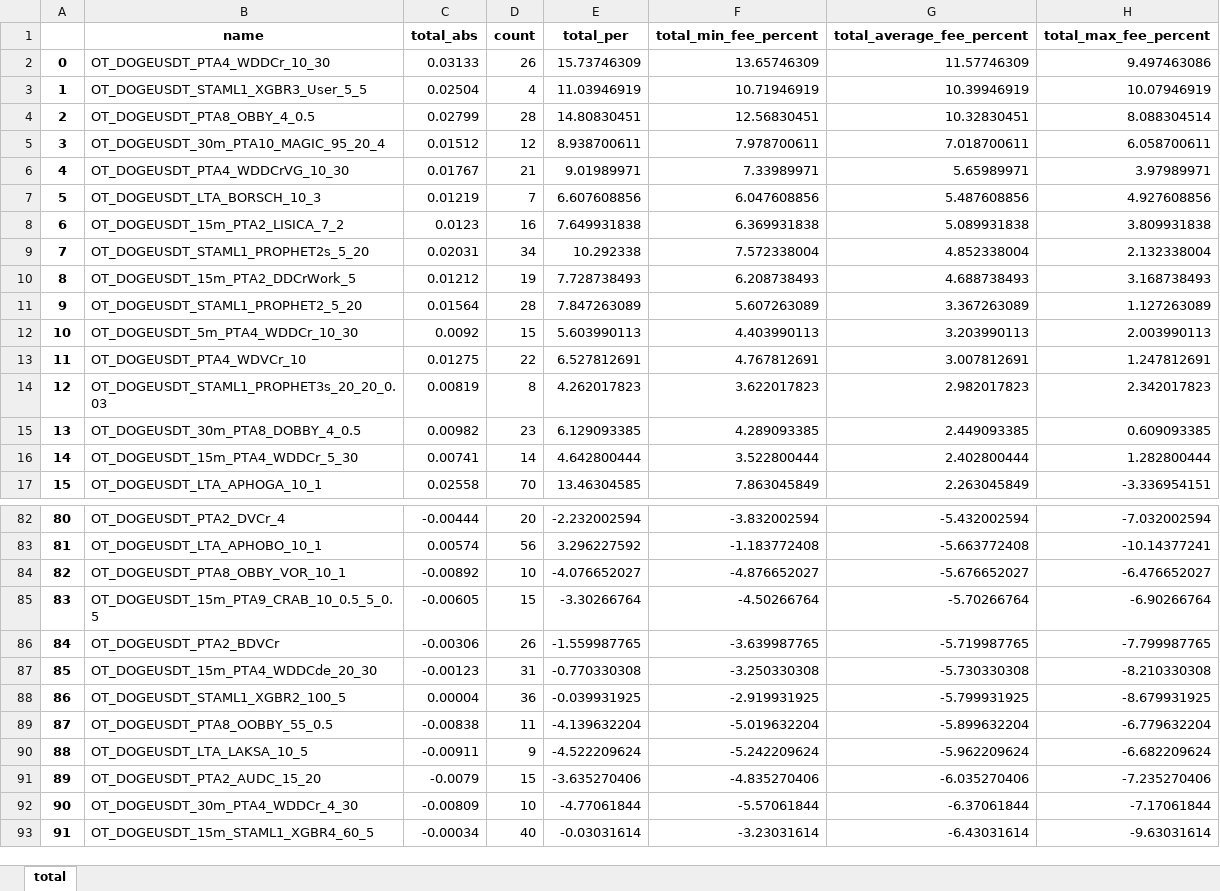
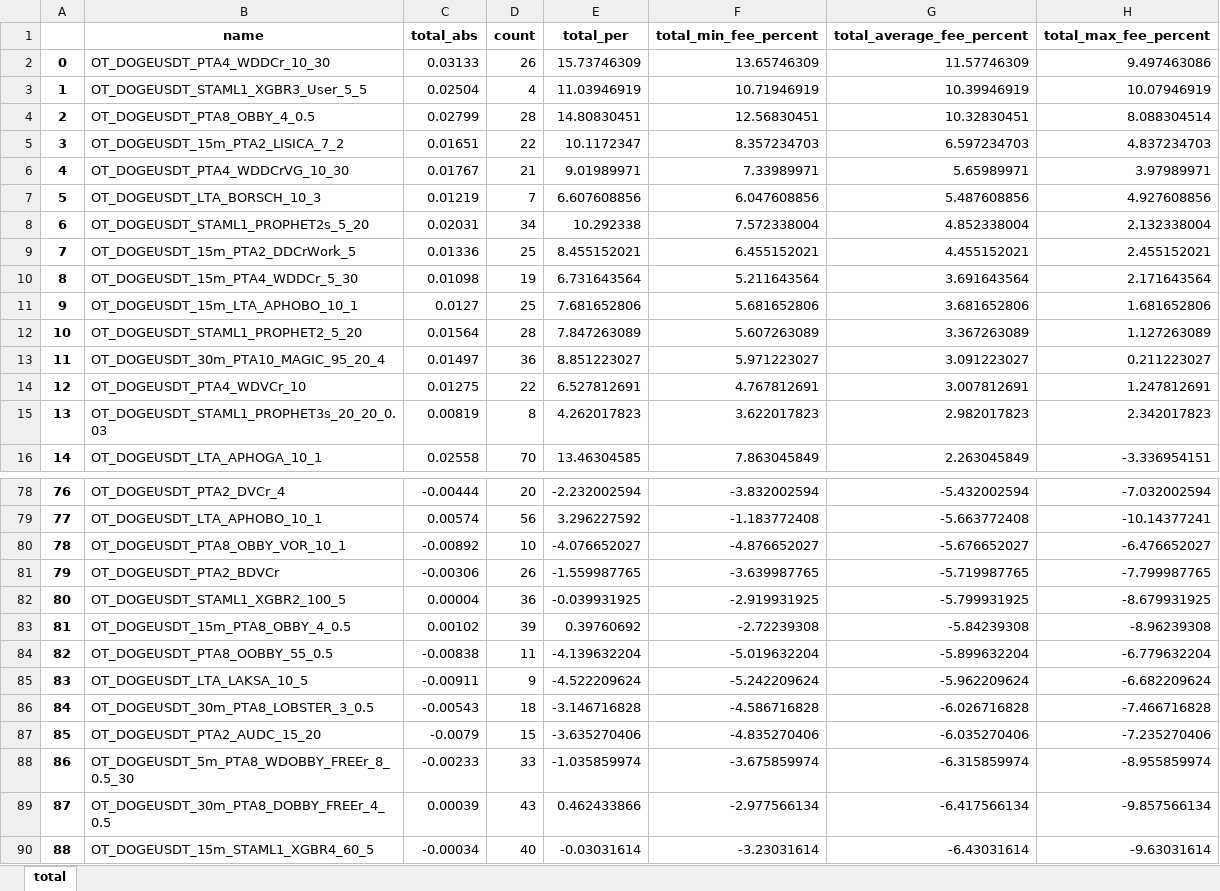
Before and after one commit to Anubis1Good/testResultsRL, an Excel workbook: Total_All_Test_Result__bitget.xlsx, sheet total, drawn as a sheet; only a part is shown, gaps mark what is left out; values as stored, in another font and other column widths than the file's, no borders; conditional formats not drawn; removed rows and columns are numbered as before the commit, all else as after; the diff covers the shown part only; the diff names each change by its address in the sheet, - before the commit and + after, or states it on an @@ line.

```diff
--- a/Total_All_Test_Result__bitget.xlsx (sheet total)
+++ b/Total_All_Test_Result__bitget.xlsx (sheet total)
-row 5: 3 | OT_DOGEUSDT_30m_PTA10_MAGIC_95_20_4 | 0.01512 | 12 | 8.938700611 | 7.978700611 | 7.018700611 | 6.058700611
+row 5: 3 | OT_DOGEUSDT_15m_PTA2_LISICA_7_2 | 0.01651 | 22 | 10.1172347 | 8.357234703 | 6.597234703 | 4.837234703
-row 8: 6 | OT_DOGEUSDT_15m_PTA2_LISICA_7_2 | 0.0123 | 16 | 7.649931838 | 6.369931838 | 5.089931838 | 3.809931838
@@ column A renumbered from row 8 down @@
-C9 (total_abs): 0.01212
+C9 (total_abs): 0.01336
-D9 (count): 19
+D9 (count): 25
-E9 (total_per): 7.728738493
+E9 (total_per): 8.455152021
-F9 (total_min_fee_percent): 6.208738493
+F9 (total_min_fee_percent): 6.455152021
-G9 (total_average_fee_percent): 4.688738493
+G9 (total_average_fee_percent): 4.455152021
-H9 (total_max_fee_percent): 3.168738493
+H9 (total_max_fee_percent): 2.455152021
+row 10: 8 | OT_DOGEUSDT_15m_PTA4_WDDCr_5_30 | 0.01098 | 19 | 6.731643564 | 5.211643564 | 3.691643564 | 2.171643564
+row 11: 9 | OT_DOGEUSDT_15m_LTA_APHOBO_10_1 | 0.0127 | 25 | 7.681652806 | 5.681652806 | 3.681652806 | 1.681652806
-row 12: 10 | OT_DOGEUSDT_5m_PTA4_WDDCr_10_30 | 0.0092 | 15 | 5.603990113 | 4.403990113 | 3.203990113 | 2.003990113
+row 13: 11 | OT_DOGEUSDT_30m_PTA10_MAGIC_95_20_4 | 0.01497 | 36 | 8.851223027 | 5.971223027 | 3.091223027 | 0.211223027
-row 15: 13 | OT_DOGEUSDT_30m_PTA8_DOBBY_4_0.5 | 0.00982 | 23 | 6.129093385 | 4.289093385 | 2.449093385 | 0.609093385
-row 16: 14 | OT_DOGEUSDT_15m_PTA4_WDDCr_5_30 | 0.00741 | 14 | 4.642800444 | 3.522800444 | 2.402800444 | 1.282800444
-row 85: 83 | OT_DOGEUSDT_15m_PTA9_CRAB_10_0.5_5_0.5 | -0.00605 | 15 | -3.30266764 | -4.50266764 | -5.70266764 | -6.90266764
-row 87: 85 | OT_DOGEUSDT_15m_PTA4_WDDCde_20_30 | -0.00123 | 31 | -0.770330308 | -3.250330308 | -5.730330308 | -8.210330308
+row 83: 81 | OT_DOGEUSDT_15m_PTA8_OBBY_4_0.5 | 0.00102 | 39 | 0.39760692 | -2.72239308 | -5.84239308 | -8.96239308
+row 86: 84 | OT_DOGEUSDT_30m_PTA8_LOBSTER_3_0.5 | -0.00543 | 18 | -3.146716828 | -4.586716828 | -6.026716828 | -7.466716828
-row 92: 90 | OT_DOGEUSDT_30m_PTA4_WDDCr_4_30 | -0.00809 | 10 | -4.77061844 | -5.57061844 | -6.37061844 | -7.17061844
+row 88: 86 | OT_DOGEUSDT_5m_PTA8_WDOBBY_FREEr_8_0.5_30 | -0.00233 | 33 | -1.035859974 | -3.675859974 | -6.315859974 | -8.955859974
+row 89: 87 | OT_DOGEUSDT_30m_PTA8_DOBBY_FREEr_4_0.5 | 0.00039 | 43 | 0.462433866 | -2.977566134 | -6.417566134 | -9.857566134
```
Also changed, not shown: 25 added rows, 23 removed rows and 6 edited cells elsewhere in this sheet, Total_All_Test_Result__moex.xlsx, 2 other files.
